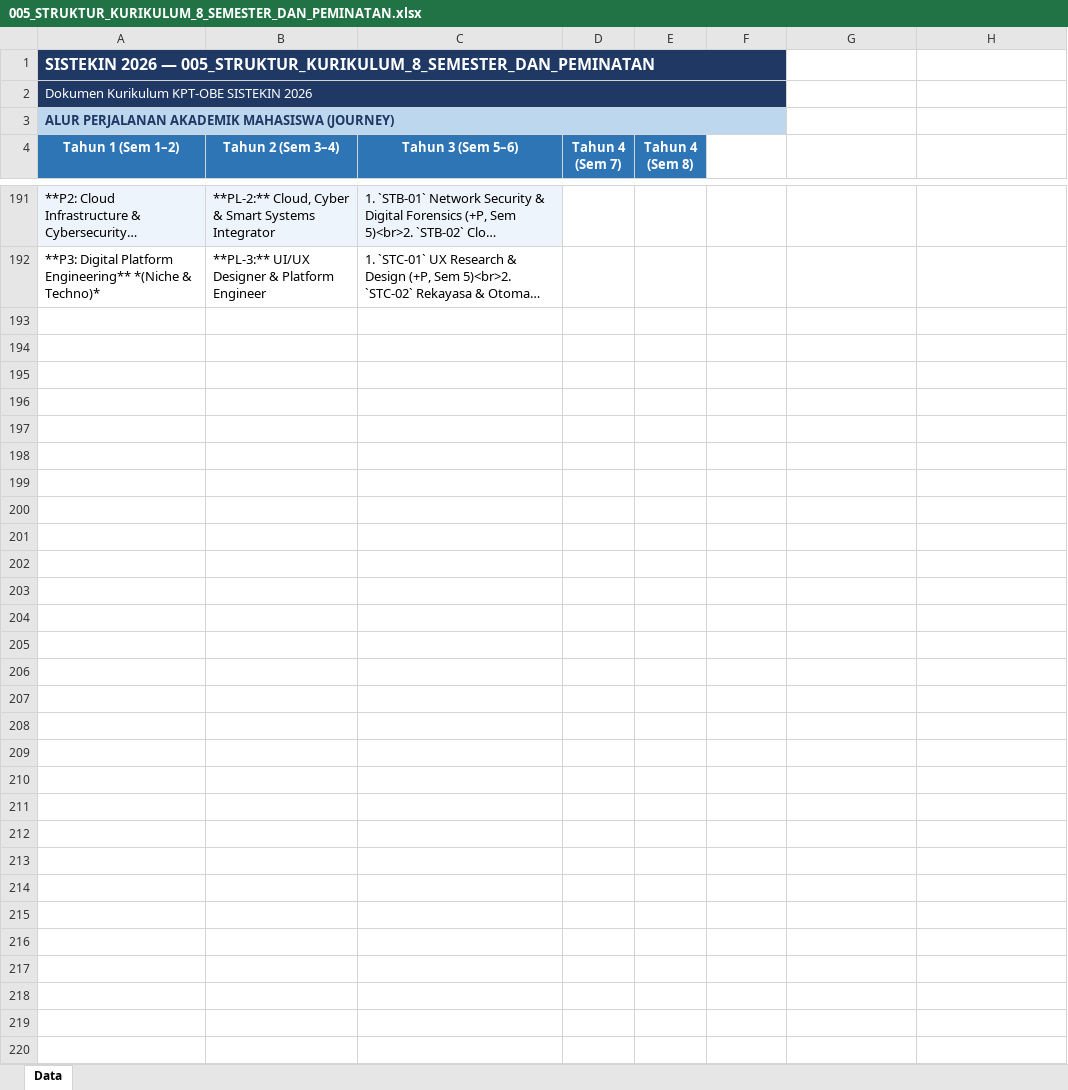
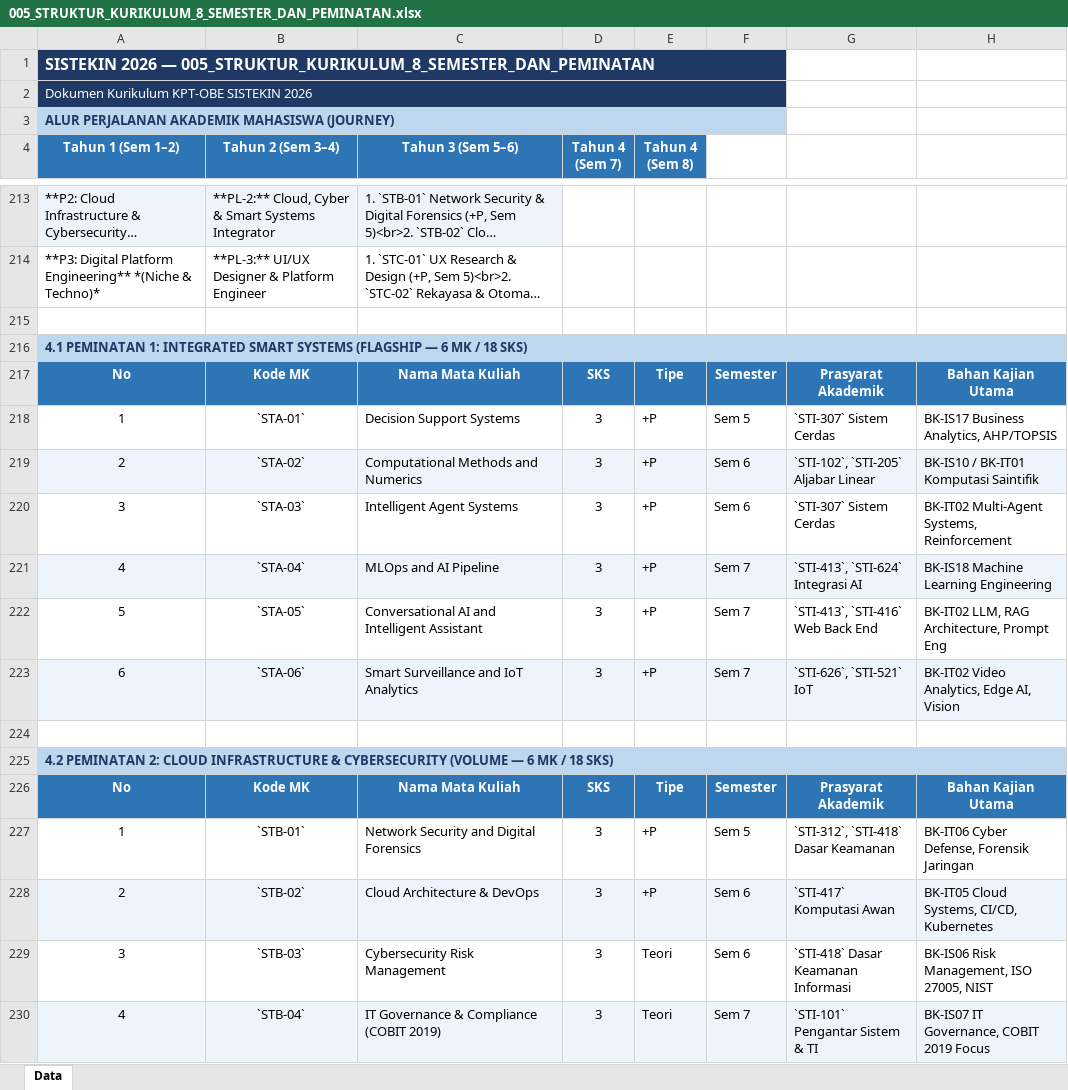
Before and after one commit to roniwahyu/--BRAINSTORMING_KURIKULUM2026, an Excel workbook: KURIKULUM2026_REVISI/005_STRUKTUR_KURIKULUM_8_SEMESTER_DAN_PEMINATAN.xlsx, sheet Data, drawn as a sheet; only a part is shown, gaps mark what is left out; long unchanged cells end in …; values as stored, in another font and other column widths than the file's, no borders; the diff covers the shown part only; the diff names each change by its address in the sheet, - before the commit and + after, or states it on an @@ line.

Commit message:
feat: add explicit elective course tables (18 MK) and semester options to Dok 005 and Buku Kurikulum

```diff
--- a/KURIKULUM2026_REVISI/005_STRUKTUR_KURIKULUM_8_SEMESTER_DAN_PEMINATAN.xlsx (sheet Data)
+++ b/KURIKULUM2026_REVISI/005_STRUKTUR_KURIKULUM_8_SEMESTER_DAN_PEMINATAN.xlsx (sheet Data)
+row 215: (empty)
+row 216: 4.1 PEMINATAN 1: INTEGRATED SMART SYSTEMS (FLAGSHIP — 6 MK / 18 SKS)
+row 217: No | Kode MK | Nama Mata Kuliah | SKS | Tipe | Semester | Prasyarat Akademik | Bahan Kajian Utama
+row 218: 1 | `STA-01` | Decision Support Systems | 3 | +P | Sem 5 | `STI-307` Sistem Cerdas | BK-IS17 Business Analytics, AHP/TOPSIS
+row 219: 2 | `STA-02` | Computational Methods and Numerics | 3 | +P | Sem 6 | `STI-102`, `STI-205` Aljabar Linear | BK-IS10 / BK-IT01 Komputasi Saintifik
+row 220: 3 | `STA-03` | Intelligent Agent Systems | 3 | +P | Sem 6 | `STI-307` Sistem Cerdas | BK-IT02 Multi-Agent Systems, Reinforcement
+row 221: 4 | `STA-04` | MLOps and AI Pipeline | 3 | +P | Sem 7 | `STI-413`, `STI-624` Integrasi AI | BK-IS18 Machine Learning Engineering
+row 222: 5 | `STA-05` | Conversational AI and Intelligent Assistant | 3 | +P | Sem 7 | `STI-413`, `STI-416` Web Back End | BK-IT02 LLM, RAG Architecture, Prompt Eng
+row 223: 6 | `STA-06` | Smart Surveillance and IoT Analytics | 3 | +P | Sem 7 | `STI-626`, `STI-521` IoT | BK-IT02 Video Analytics, Edge AI, Vision
+row 224: (empty)
+row 225: 4.2 PEMINATAN 2: CLOUD INFRASTRUCTURE & CYBERSECURITY (VOLUME — 6 MK / 18 SKS)
+row 226: No | Kode MK | Nama Mata Kuliah | SKS | Tipe | Semester | Prasyarat Akademik | Bahan Kajian Utama
+row 227: 1 | `STB-01` | Network Security and Digital Forensics | 3 | +P | Sem 5 | `STI-312`, `STI-418` Dasar Keamanan | BK-IT06 Cyber Defense, Forensik Jaringan
+row 228: 2 | `STB-02` | Cloud Architecture & DevOps | 3 | +P | Sem 6 | `STI-417` Komputasi Awan | BK-IT05 Cloud Systems, CI/CD, Kubernetes
+row 229: 3 | `STB-03` | Cybersecurity Risk Management | 3 | Teori | Sem 6 | `STI-418` Dasar Keamanan Informasi | BK-IS06 Risk Management, ISO 27005, NIST
+row 230: 4 | `STB-04` | IT Governance & Compliance (COBIT 2019) | 3 | Teori | Sem 7 | `STI-101` Pengantar Sistem & TI | BK-IS07 IT Governance, COBIT 2019 Focus
```
Also changed, not shown: 33 added rows elsewhere in this sheet, KURIKULUM2026_REVISI/003_STANDAR_14_CPL_DAN_PEMETAAN_BoK_APTIKOM.xlsx, KURIKULUM2026_REVISI/009E_RINGKASAN_CPL_LENGKAP_PEMETAAN_BoK.xlsx, 30 other files.
